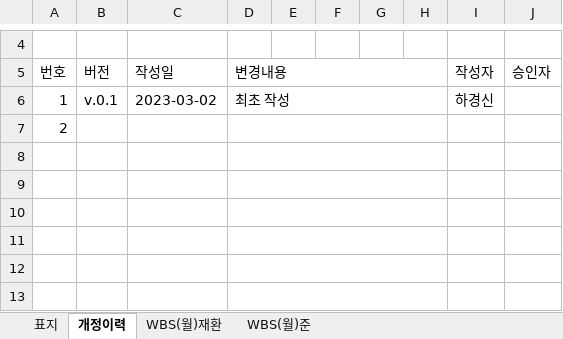
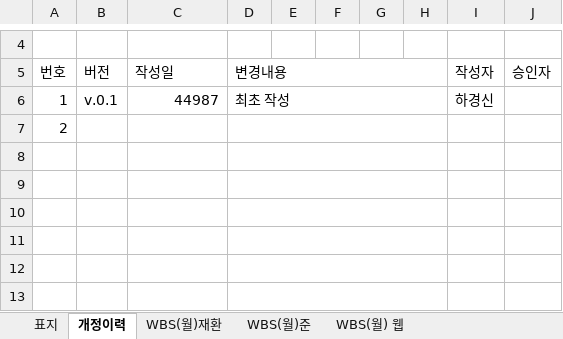
Before and after one commit to bluecube97/ProjectForTheHime, an Excel workbook: 문서/WBS_FORTHEHIME.xlsx, sheet 개정이력, drawn as a sheet; only a part is shown, gaps mark what is left out; values as stored, in another font and other column widths than the file's, no cell formats; the diff names each change by its address in the sheet, - before the commit and + after, or states it on an @@ line.

```diff
--- a/문서/WBS_FORTHEHIME.xlsx (sheet 개정이력)
+++ b/문서/WBS_FORTHEHIME.xlsx (sheet 개정이력)
+sheet tab: WBS(월) 웹
-C6 (작성일): 2023-03-02
+C6 (작성일): 44987
```
Also changed, not shown: sheet WBS(월)준, sheet WBS(월)재환, sheet 표지, cell formats, charts or pictures.
